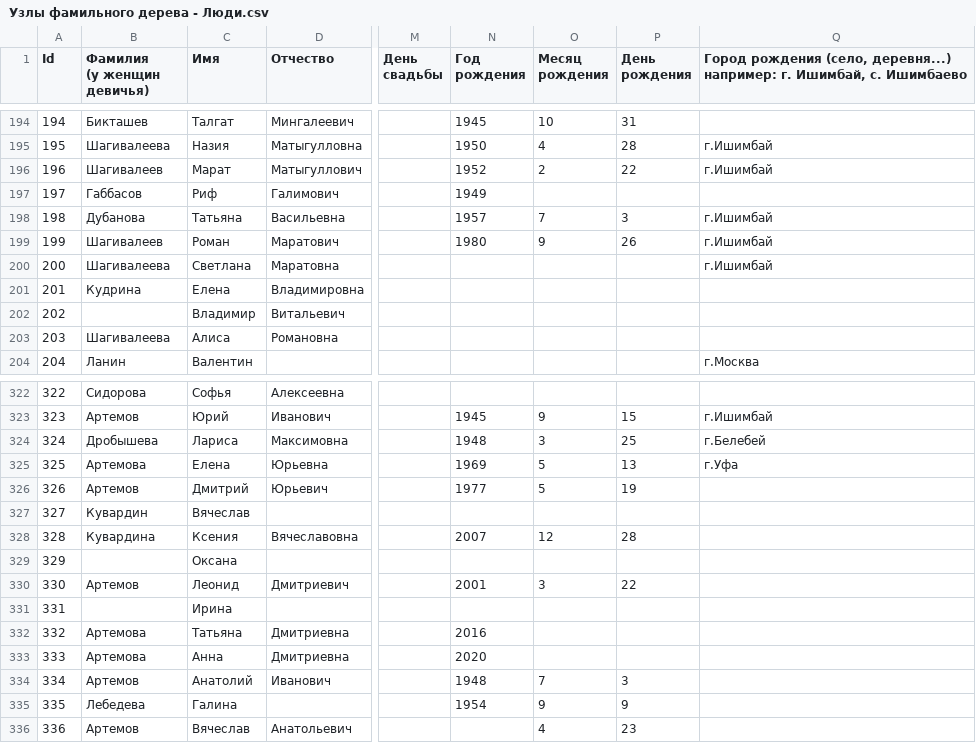
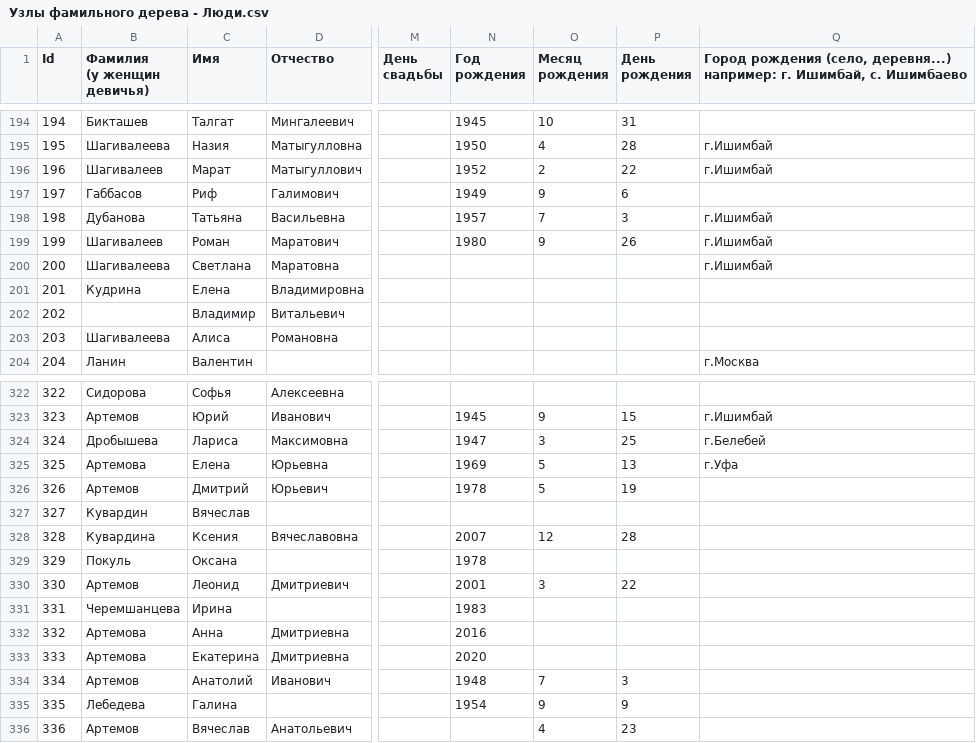
Before and after one commit to airadavometra/family-tree, a CSV file: scripts/input/Узлы фамильного дерева - Люди.csv, drawn as a sheet; only a part is shown, gaps mark what is left out; the diff names each change by its address in the sheet, - before the commit and + after, or states it on an @@ line.

```diff
--- a/scripts/input/Узлы фамильного дерева - Люди.csv
+++ b/scripts/input/Узлы фамильного дерева - Люди.csv
-O197 (Месяц рождения): (empty)
+O197 (Месяц рождения): 9
-P197 (День рождения): (empty)
+P197 (День рождения): 6
-N324 (Год рождения): 1948
+N324 (Год рождения): 1947
-N326 (Год рождения): 1977
+N326 (Год рождения): 1978
-B329 (Фамилия (у женщин девичья)): (empty)
+B329 (Фамилия (у женщин девичья)): Покуль
-N329 (Год рождения): (empty)
+N329 (Год рождения): 1978
-B331 (Фамилия (у женщин девичья)): (empty)
+B331 (Фамилия (у женщин девичья)): Черемшанцева
-N331 (Год рождения): (empty)
+N331 (Год рождения): 1983
-C332 (Имя): Татьяна
+C332 (Имя): Анна
-C333 (Имя): Анна
+C333 (Имя): Екатерина
```
Also changed, not shown: 2 other files.
